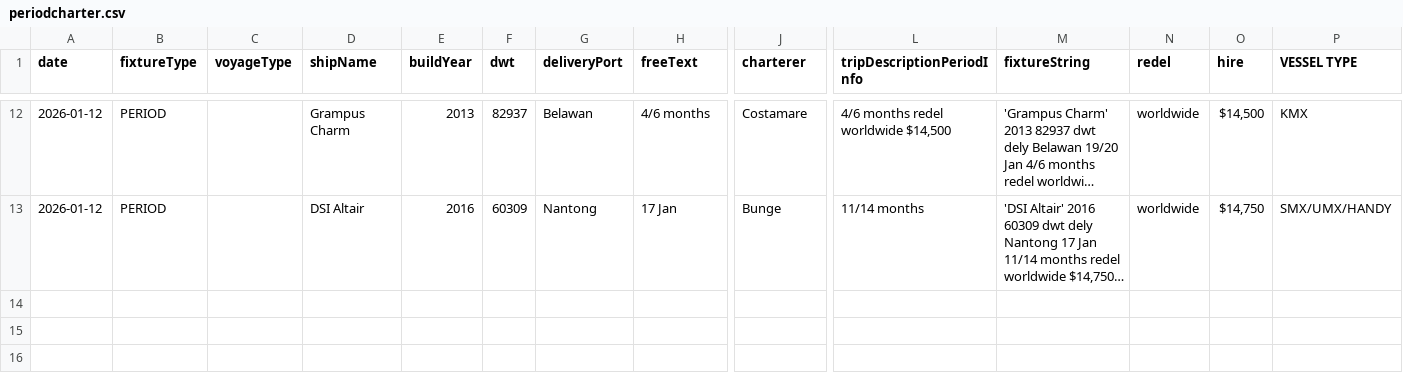
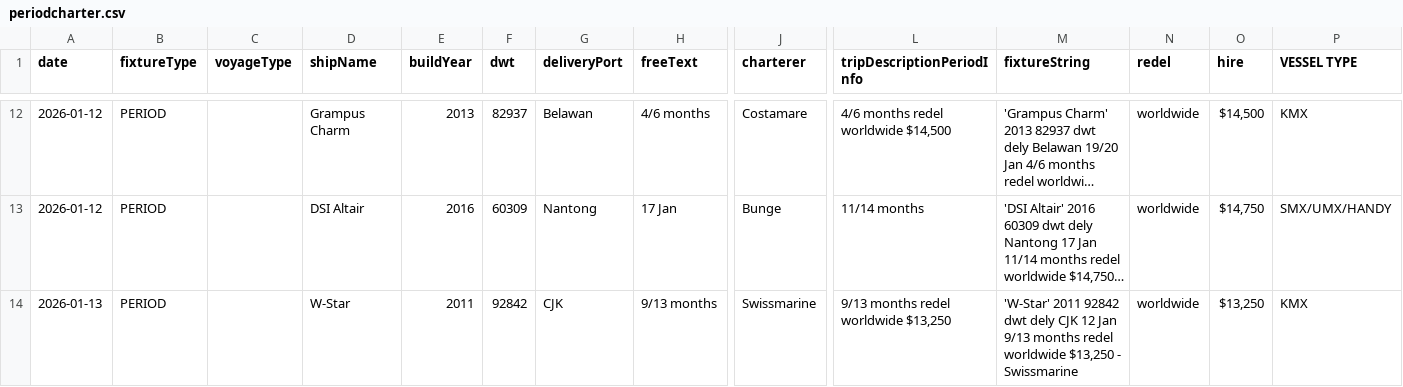
Before and after one commit to mym-pro/Baltic-Fixtures-Dashboard, a CSV file: fixture_data/periodcharter.csv, drawn as a sheet; only a part is shown, gaps mark what is left out; long unchanged cells end in …; rows hold the shown columns only; the diff names each change by its address in the sheet, - before the commit and + after, or states it on an @@ line.

Commit message:
更新PERIOD数据 - 2026-01-14 00:45

```diff
--- a/fixture_data/periodcharter.csv
+++ b/fixture_data/periodcharter.csv
+row 14: 2026-01-13 | PERIOD |  | W-Star | 2011 | 92842 | CJK | 9/13 months | Swissmarine | 9/13 months redel worldwide $13,250 | 'W-Star' 2011 92842 dwt dely CJK 12 Jan 9/13 months redel worldwide $13,250 - Swissmarine | worldwide | $13,250 | KMX
```
